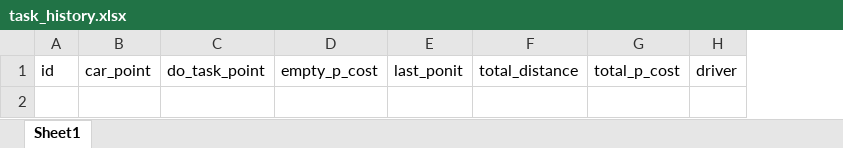
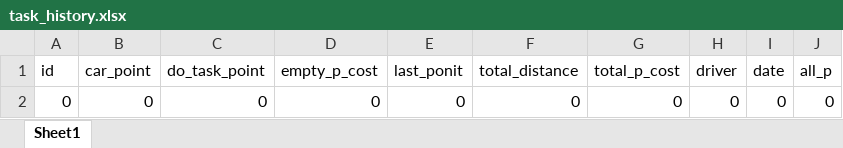
Before and after one commit to ZAchiever/-, an Excel workbook: task_history.xlsx, sheet Sheet1, drawn as a sheet; values as stored, in another font and other column widths than the file's, no borders; the diff names each change by its address in the sheet, - before the commit and + after, or states it on an @@ line.

```diff
--- a/task_history.xlsx (sheet Sheet1)
+++ b/task_history.xlsx (sheet Sheet1)
+column I (date), empty
+column J (all_p), empty
+row 2: 0 | 0 | 0 | 0 | 0 | 0 | 0 | 0 | 0 | 0
```
Also changed, not shown: car.xlsx, 14 other files.
